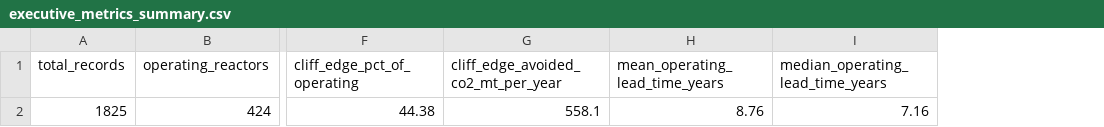
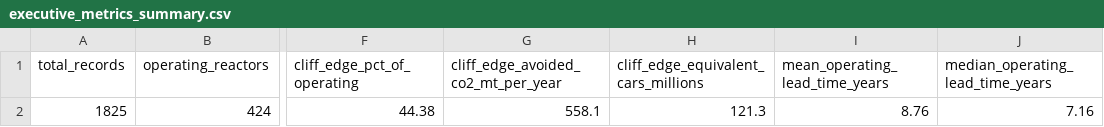
Before and after one commit to Polluxgnr/nuclear-capital-risk, a CSV file: outputs/tables/executive_metrics_summary.csv, drawn as a sheet; only a part is shown, gaps mark what is left out; the diff names each change by its address in the sheet, - before the commit and + after, or states it on an @@ line.

```diff
--- a/outputs/tables/executive_metrics_summary.csv
+++ b/outputs/tables/executive_metrics_summary.csv
+column H, rows 1-2: cliff_edge_equivalent_cars_millions | 121.3
```
Also changed, not shown: outputs/tables/sensitivity_lcoe.csv, 15 other files.
